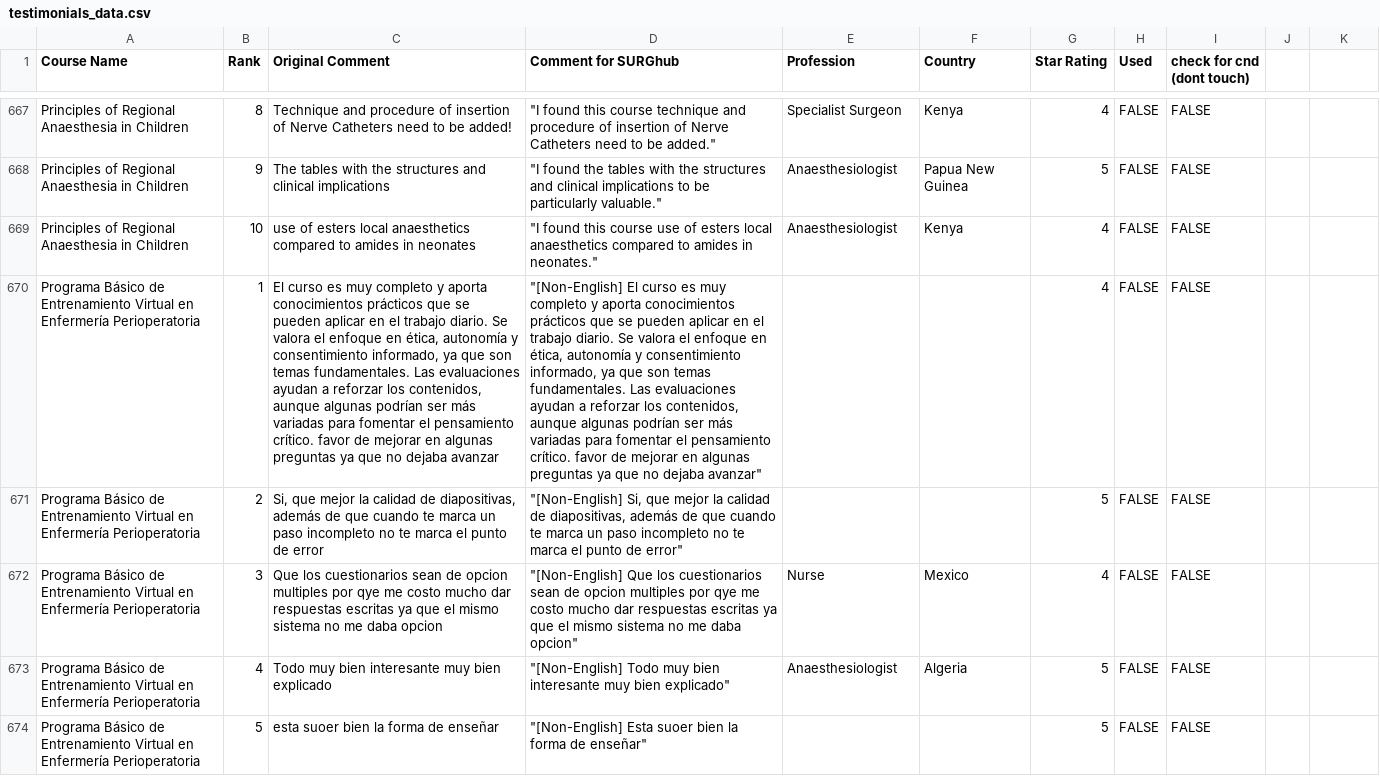
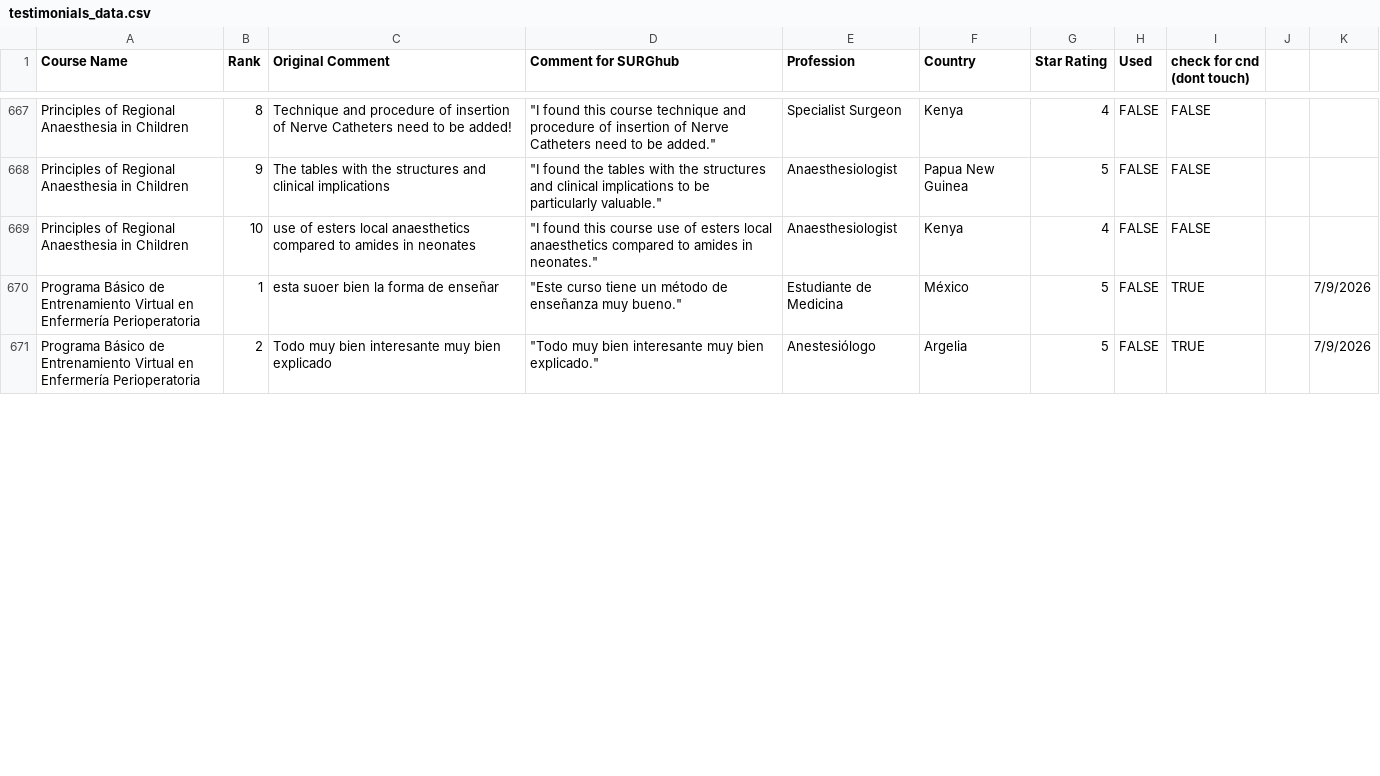
Before and after one commit to codendesigner-hash/cnd-surg-testimonials, a CSV file: testimonials_data.csv, drawn as a sheet; only a part is shown, gaps mark what is left out; removed rows and columns are numbered as before the commit, all else as after; the diff covers the shown part only; the diff names each change by its address in the sheet, - before the commit and + after, or states it on an @@ line.

```diff
--- a/testimonials_data.csv
+++ b/testimonials_data.csv
-row 670: Programa Básico de Entrenamiento Virtual en Enfermería Perioperatoria | 1 | El curso es muy completo y aporta conocimientos prácticos que se pueden aplicar en el trabajo diario. Se valora el enfoque en ética, autonomía y consentimiento informado, ya que son temas fundamentales. Las evaluaciones ayudan a reforzar los contenidos, aunque algunas podrían ser más variadas para fomentar el pensamiento crítico. favor de mejorar en algunas preguntas ya que no dejaba avanzar | "[Non-English] El curso es muy completo y aporta conocimientos prácticos que se pueden aplicar en el trabajo diario. Se valora el enfoque en ética, autonomía y consentimiento informado, ya que son temas fundamentales. Las evaluaciones ayudan a reforzar los contenidos, aunque algunas podrían ser más variadas para fomentar el pensamiento crítico. favor de mejorar en algunas preguntas ya que no dejaba avanzar" |  |  | 4 | FALSE | FALSE
-row 671: Programa Básico de Entrenamiento Virtual en Enfermería Perioperatoria | 2 | Si, que mejor la calidad de diapositivas, además de que cuando te marca un paso incompleto no te marca el punto de error | "[Non-English] Si, que mejor la calidad de diapositivas, además de que cuando te marca un paso incompleto no te marca el punto de error" |  |  | 5 | FALSE | FALSE
-row 672: Programa Básico de Entrenamiento Virtual en Enfermería Perioperatoria | 3 | Que los cuestionarios sean de opcion multiples por qye me costo mucho dar respuestas escritas ya que el mismo sistema no me daba opcion | "[Non-English] Que los cuestionarios sean de opcion multiples por qye me costo mucho dar respuestas escritas ya que el mismo sistema no me daba opcion" | Nurse | Mexico | 4 | FALSE | FALSE
+row 670: Programa Básico de Entrenamiento Virtual en Enfermería Perioperatoria | 1 | esta suoer bien la forma de enseñar | "Este curso tiene un método de enseñanza muy bueno." | Estudiante de Medicina | México | 5 | FALSE | TRUE |  | 7/9/2026
-B671 (Rank): 4
+B671 (Rank): 2
-D671 (Comment for SURGhub): "[Non-English] Todo muy bien interesante muy bien explicado"
+D671 (Comment for SURGhub): "Todo muy bien interesante muy bien explicado."
-E671 (Profession): Anaesthesiologist
+E671 (Profession): Anestesiólogo
-F671 (Country): Algeria
+F671 (Country): Argelia
-I671 (check for cnd (dont touch)): FALSE
+I671 (check for cnd (dont touch)): TRUE
-K671: (empty)
+K671: 7/9/2026
-row 674: Programa Básico de Entrenamiento Virtual en Enfermería Perioperatoria | 5 | esta suoer bien la forma de enseñar | "[Non-English] Esta suoer bien la forma de enseñar" |  |  | 5 | FALSE | FALSE
```
Also changed, not shown: 2 added rows, 2 removed rows and 6 edited cells elsewhere in this file, 1 other file.
